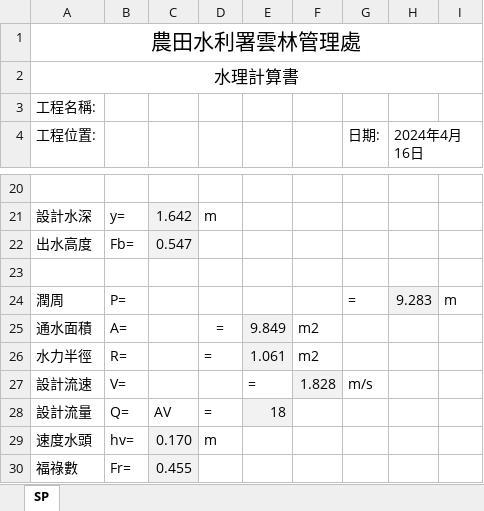
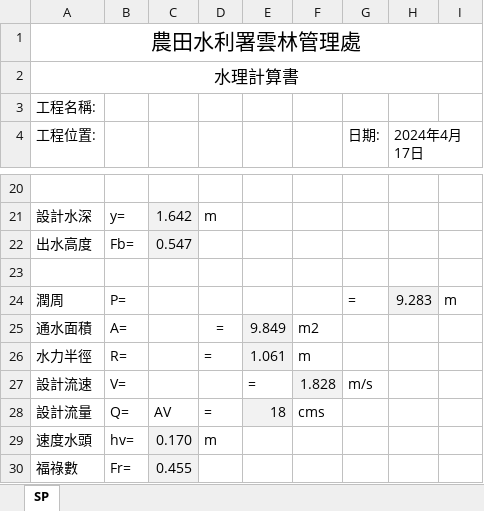
Before and after one commit to HankLin1995/st_xls2, an Excel workbook: template/U.xlsx, sheet SP, drawn as a sheet; only a part is shown, gaps mark what is left out; values as stored, in another font and other column widths than the file's, no borders; charts and pictures not drawn; the diff names each change by its address in the sheet, - before the commit and + after, or states it on an @@ line.

```diff
--- a/template/U.xlsx (sheet SP)
+++ b/template/U.xlsx (sheet SP)
-H4: 2024年4月16日
+H4: 2024年4月17日
-F26: m2
+F26: m
-F28: (empty)
+F28: cms
```
Also changed, not shown: 4 other files.
